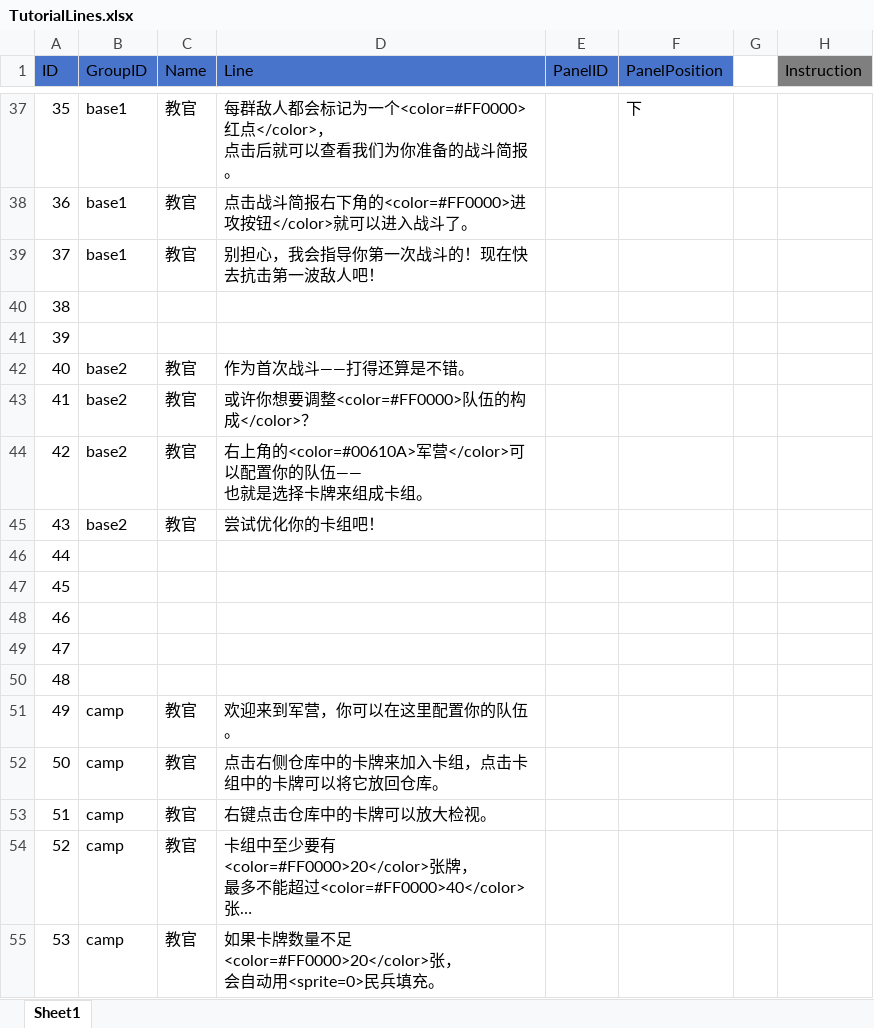
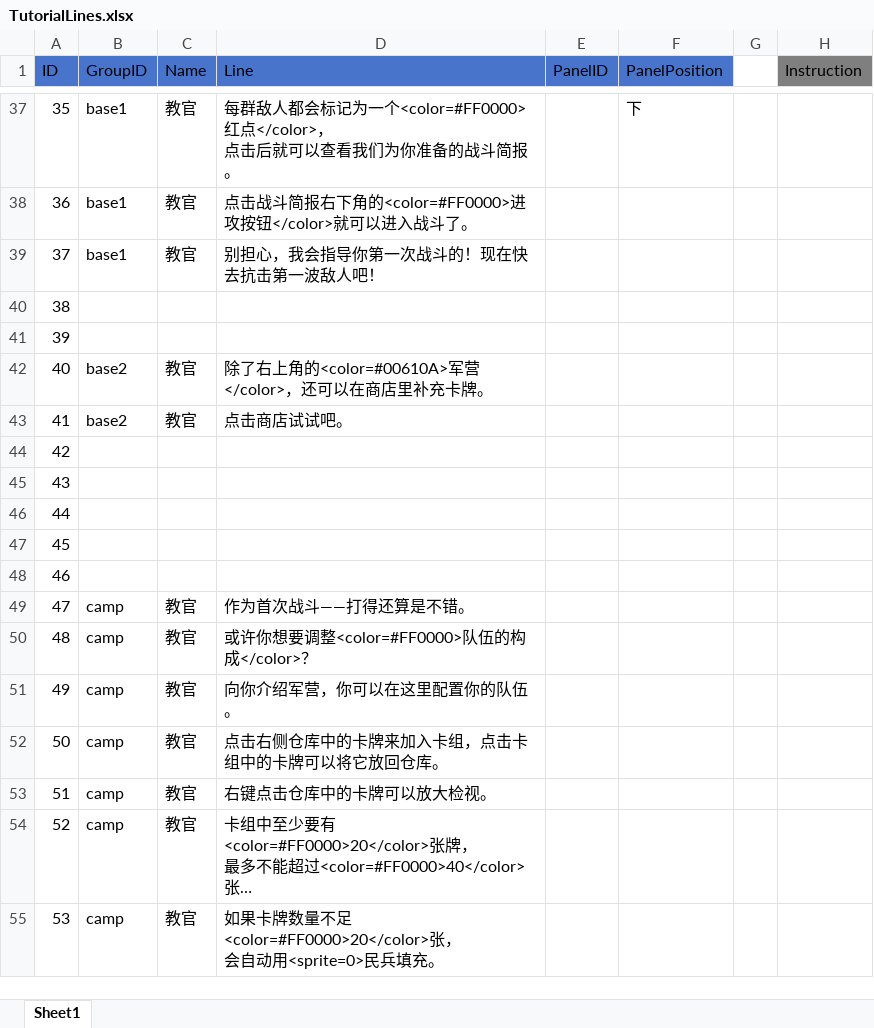
Before and after one commit to socks1024/Slay-the-Virus-2, an Excel workbook: Assets/Resources/ScriptableObjects/Tutorial/Excel/TutorialLines.xlsx, sheet Sheet1, drawn as a sheet; only a part is shown, gaps mark what is left out; long unchanged cells end in …; values as stored, in another font and other column widths than the file's, no borders; ↵ is a line break in a cell; the diff names each change by its address in the sheet, - before the commit and + after, or states it on an @@ line.

Commit message:
Tutorial Update

```diff
--- a/Assets/Resources/ScriptableObjects/Tutorial/Excel/TutorialLines.xlsx (sheet Sheet1)
+++ b/Assets/Resources/ScriptableObjects/Tutorial/Excel/TutorialLines.xlsx (sheet Sheet1)
-D42 (Line): 作为首次战斗——打得还算是不错。
+D42 (Line): 除了右上角的<color=#00610A>军营</color>，还可以在商店里补充卡牌。
-D43 (Line): 或许你想要调整<color=#FF0000>队伍的构成</color>？
+D43 (Line): 点击商店试试吧。
-B44:B45 (GroupID): base2
+B44:B45 (GroupID): (empty)
-C44:C45 (Name): 教官
+C44:C45 (Name): (empty)
-D44 (Line): 右上角的<color=#00610A>军营</color>可以配置你的队伍—— ↵ 也就是选择卡牌来组成卡组。
+D44 (Line): (empty)
-D45 (Line): 尝试优化你的卡组吧！
+D45 (Line): (empty)
-B49:B50 (GroupID): (empty)
+B49:B50 (GroupID): camp
-C49:C50 (Name): (empty)
+C49:C50 (Name): 教官
-D49 (Line): (empty)
+D49 (Line): 作为首次战斗——打得还算是不错。
-D50 (Line): (empty)
+D50 (Line): 或许你想要调整<color=#FF0000>队伍的构成</color>？
-D51 (Line): 欢迎来到军营，你可以在这里配置你的队伍。
+D51 (Line): 向你介绍军营，你可以在这里配置你的队伍。
```
Also changed, not shown: 2 other files.
